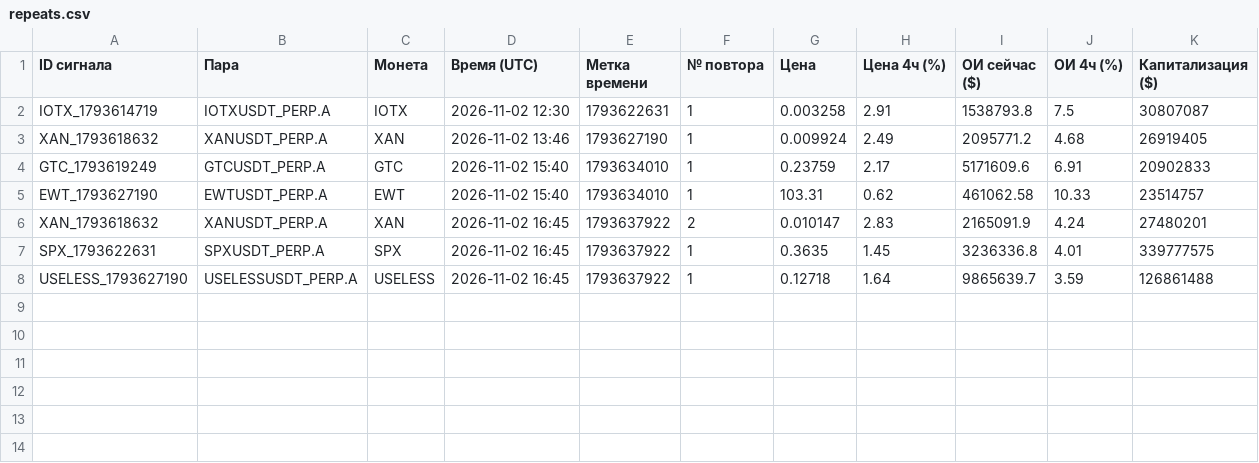
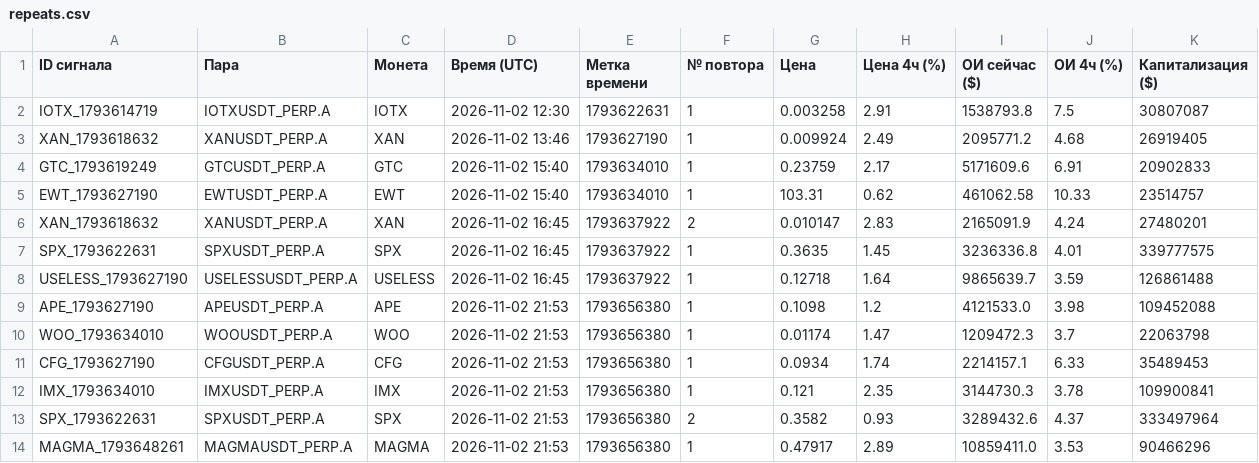
Before and after one commit to HelaPataki/crypto-bot, a CSV file: repeats.csv, drawn as a sheet.

```diff
--- a/repeats.csv
+++ b/repeats.csv
@@ -8 +8,7 @@ SPX_1793622631,SPXUSDT_PERP.A,SPX,2026-11-02 16:45,1793637922,1,0.3635,1.45,3236
 USELESS_1793627190,USELESSUSDT_PERP.A,USELESS,2026-11-02 16:45,1793637922,1,0.12718,1.64,9865639.7,3.59,126861488
+APE_1793627190,APEUSDT_PERP.A,APE,2026-11-02 21:53,1793656380,1,0.1098,1.2,4121533.0,3.98,109452088
+WOO_1793634010,WOOUSDT_PERP.A,WOO,2026-11-02 21:53,1793656380,1,0.01174,1.47,1209472.3,3.7,22063798
+CFG_1793627190,CFGUSDT_PERP.A,CFG,2026-11-02 21:53,1793656380,1,0.0934,1.74,2214157.1,6.33,35489453
+IMX_1793634010,IMXUSDT_PERP.A,IMX,2026-11-02 21:53,1793656380,1,0.121,2.35,3144730.3,3.78,109900841
+SPX_1793622631,SPXUSDT_PERP.A,SPX,2026-11-02 21:53,1793656380,2,0.3582,0.93,3289432.6,4.37,333497964
+MAGMA_1793648261,MAGMAUSDT_PERP.A,MAGMA,2026-11-02 21:53,1793656380,1,0.47917,2.89,10859411.0,3.53,90466296
```
Also changed, not shown: signals.csv, 1 other file.
